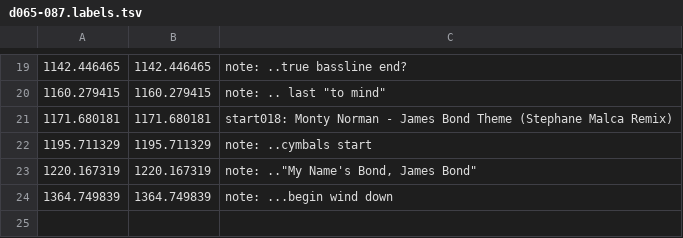
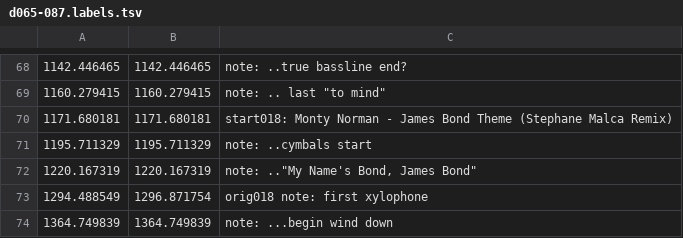
Before and after one commit to trjh/netradio_DNB_analysis, a TSV file: labels/d065-087.labels.tsv, drawn as a sheet; only a part is shown, gaps mark what is left out; the diff covers the shown part only.

```diff
--- a/labels/d065-087.labels.tsv
+++ b/labels/d065-087.labels.tsv
@@ -23,2 +72,3 @@
 1220.167319	1220.167319	note: .."My Name's Bond, James Bond"
+1294.488549	1296.871754	orig018 note: first xylophone
 1364.749839	1364.749839	note: ...begin wind down
```
Also changed, not shown: 49 added rows, 1 moved row and 1 edited cell elsewhere in this file.
